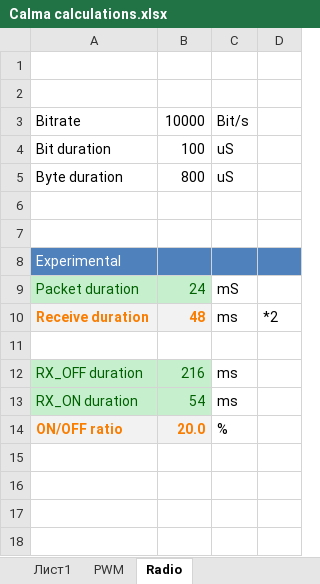
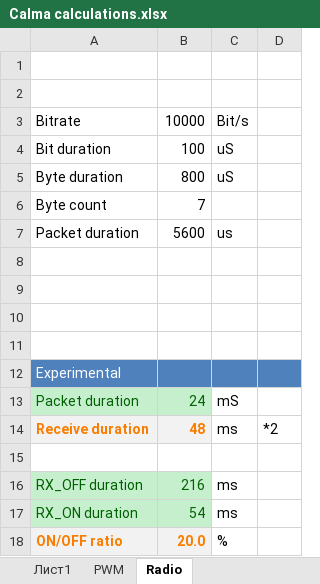
Before and after one commit to dcdamien/nute, an Excel workbook: NeldeCalma/Calma calculations.xlsx, sheet Radio, drawn as a sheet; values as stored, in another font and other column widths than the file's, no borders; the diff names each change by its address in the sheet, - before the commit and + after, or states it on an @@ line.

Commit message:
debug of neldecalma

```diff
--- a/NeldeCalma/Calma calculations.xlsx (sheet Radio)
+++ b/NeldeCalma/Calma calculations.xlsx (sheet Radio)
+row 6: Byte count | 7
+row 7: Packet duration | 5600 | us
+row 8: (empty)
+row 9: (empty)
```
Also changed, not shown: 14 other files.
